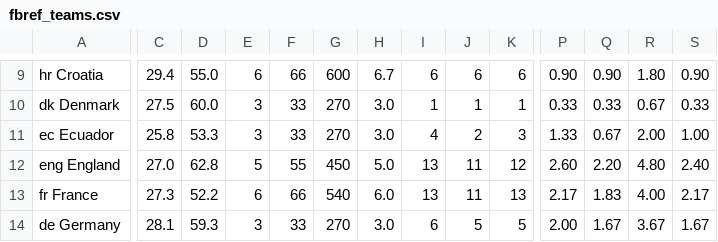
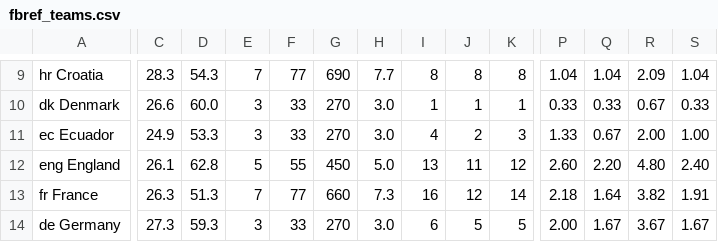
Before and after one commit to adrianaabrudan/scraping-worldcup-2022-data, a CSV file: worldcupdata/fbref_teams.csv, drawn as a sheet; only a part is shown, gaps mark what is left out; the diff covers the shown part only; the diff names each change by its address in the sheet, - before the commit and + after, or states it on an @@ line.

```diff
--- a/worldcupdata/fbref_teams.csv
+++ b/worldcupdata/fbref_teams.csv
-C9: 29.4
+C9: 28.3
-D9: 55.0
+D9: 54.3
-E9: 6
+E9: 7
-F9: 66
+F9: 77
-G9: 600
+G9: 690
-H9: 6.7
+H9: 7.7
-I9: 6
+I9: 8
-J9: 6
+J9: 8
-K9: 6
+K9: 8
-P9: 0.90
+P9: 1.04
-Q9: 0.90
+Q9: 1.04
-R9: 1.80
+R9: 2.09
-S9: 0.90
+S9: 1.04
-C10: 27.5
+C10: 26.6
-C11: 25.8
+C11: 24.9
-C12: 27.0
+C12: 26.1
-C13: 27.3
+C13: 26.3
-D13: 52.2
+D13: 51.3
-E13: 6
+E13: 7
-F13: 66
+F13: 77
-G13: 540
+G13: 660
-H13: 6.0
+H13: 7.3
-I13: 13
+I13: 16
-J13: 11
+J13: 12
-K13: 13
+K13: 14
-P13: 2.17
+P13: 2.18
-Q13: 1.83
+Q13: 1.64
-R13: 4.00
+R13: 3.82
-S13: 2.17
+S13: 1.91
-C14: 28.1
+C14: 27.3
```
Also changed, not shown: 97 edited cells elsewhere in this file, worldcupdata/theanalyst_teams.csv, 2 other files.
